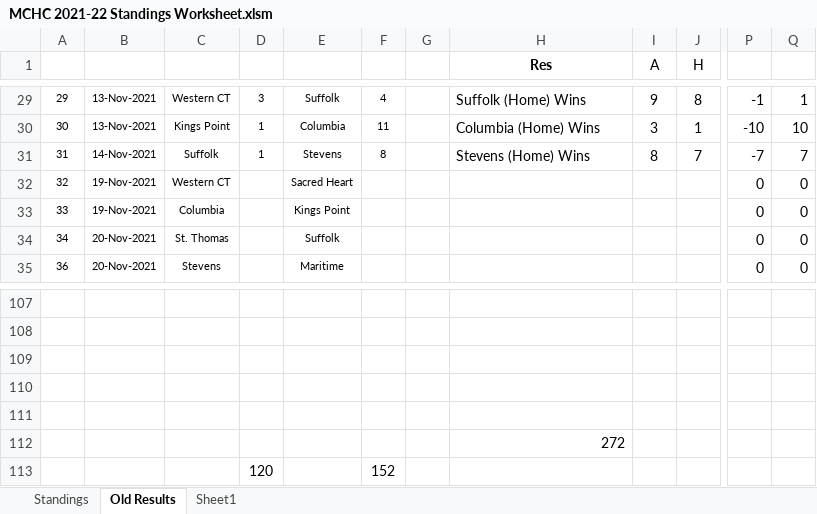
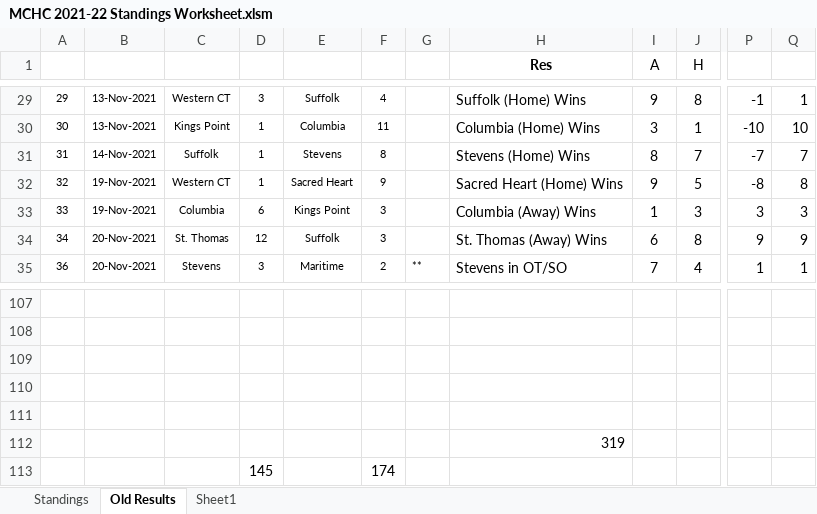
Before and after one commit to michael-m-casserly/methockey, an Excel workbook: DataFiles/MCHC 2021-22 Standings Worksheet.xlsm, sheet Old Results, drawn as a sheet; only a part is shown, gaps mark what is left out; values as stored, in another font and other column widths than the file's, no borders; removed rows and columns are numbered as before the commit, all else as after; rows hold the shown columns only; the diff covers the shown part only; the diff names each change by its address in the sheet, - before the commit and + after, or states it on an @@ line.

Commit message:
Standings, Results, Stats

```diff
--- a/DataFiles/MCHC 2021-22 Standings Worksheet.xlsm (sheet Old Results)
+++ b/DataFiles/MCHC 2021-22 Standings Worksheet.xlsm (sheet Old Results)
-D32: (empty)
+D32: 1
-F32: (empty)
+F32: 9
-H32 (Res): (empty)
+H32 (Res): Sacred Heart (Home) Wins
-I32 (A): (empty)
+I32 (A): 9
-J32 (H): (empty)
+J32 (H): 5
-P32: 0
+P32: -8
-Q32: 0
+Q32: 8
-D33: (empty)
+D33: 6
-F33:F34: (empty)
+F33:F34: 3
-H33 (Res): (empty)
+H33 (Res): Columbia (Away) Wins
-I33 (A): (empty)
+I33 (A): 1
-J33 (H): (empty)
+J33 (H): 3
-P33: 0
+P33: 3
-Q33: 0
+Q33: 3
-D34: (empty)
+D34: 12
-H34 (Res): (empty)
+H34 (Res): St. Thomas (Away) Wins
-I34 (A): (empty)
+I34 (A): 6
-J34 (H): (empty)
+J34 (H): 8
-P34: 0
+P34: 9
-Q34: 0
+Q34: 9
-D35: (empty)
+D35: 3
-F35: (empty)
+F35: 2
-G35: (empty)
+G35: **
-H35 (Res): (empty)
+H35 (Res): Stevens in OT/SO
-I35 (A): (empty)
+I35 (A): 7
-J35 (H): (empty)
+J35 (H): 4
-P35: 0
+P35: 1
-Q35: 0
+Q35: 1
-H112 (Res): 272
+H112 (Res): 319
-row 113:  |  |  | 120 |  | 152
+row 113:  |  |  | 145 |  | 174
```
Also changed, not shown: 17 edited cells elsewhere in this sheet, sheet Standings, 4 other files.
